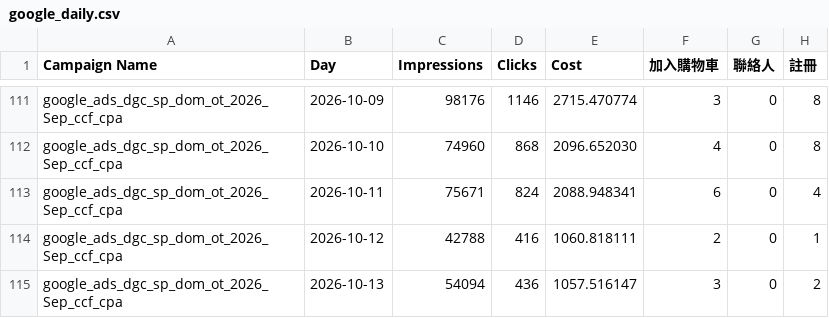
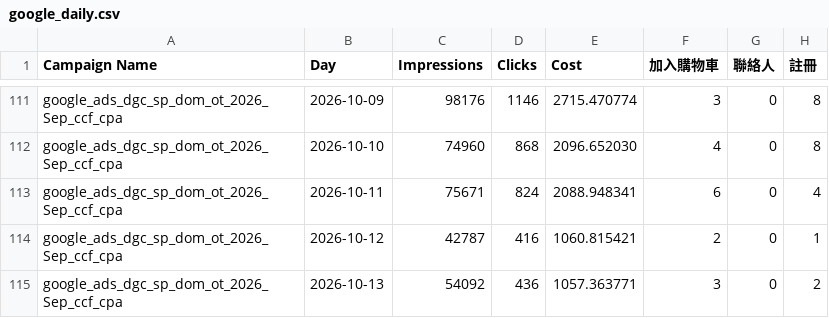
Before and after one commit to eatingxie167-creator/wv-meal-dashboard, a CSV file: google_daily.csv, drawn as a sheet; only a part is shown, gaps mark what is left out; the diff covers the shown part only; the diff names each change by its address in the sheet, - before the commit and + after, or states it on an @@ line.

```diff
--- a/google_daily.csv
+++ b/google_daily.csv
-C114 (Impressions): 42788
+C114 (Impressions): 42787
-E114 (Cost): 1060.818111
+E114 (Cost): 1060.815421
-C115 (Impressions): 54094
+C115 (Impressions): 54092
-E115 (Cost): 1057.516147
+E115 (Cost): 1057.363771
```
Also changed, not shown: 1 added row, 1 removed row and 14 edited cells elsewhere in this file.
